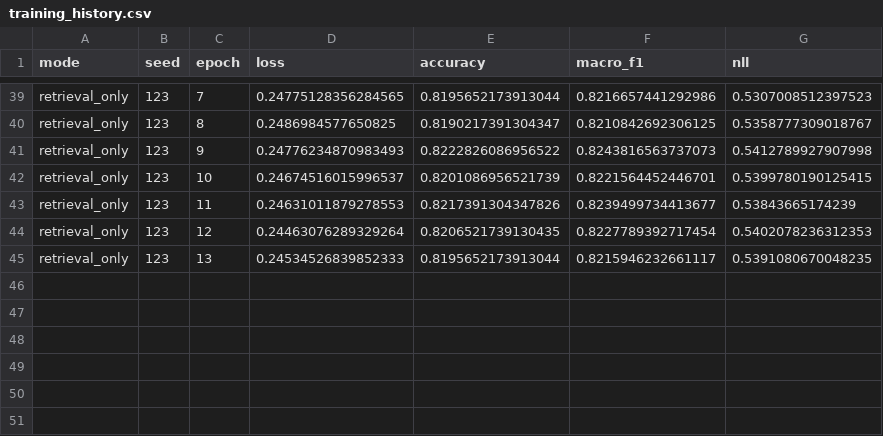
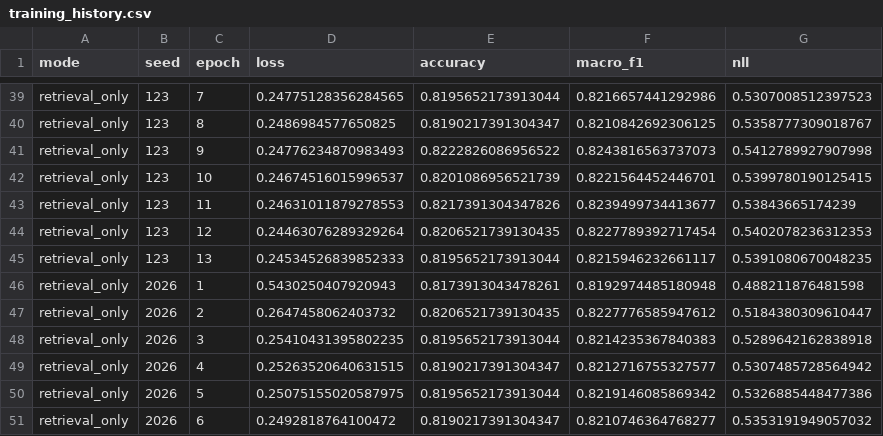
Before and after one commit to ankita6876/bangla-sentiment-research, a CSV file: research_stage8b/training_history.csv, drawn as a sheet; only a part is shown, gaps mark what is left out.

Commit message:
Stage 8B retrieval_only seed 2026 completed

```diff
--- a/research_stage8b/training_history.csv
+++ b/research_stage8b/training_history.csv
@@ -45 +45,7 @@ retrieval_only,123,12,0.24463076289329264,0.8206521739130435,0.8227789392717454,
 retrieval_only,123,13,0.24534526839852333,0.8195652173913044,0.8215946232661117,0.5391080670048235
+retrieval_only,2026,1,0.5430250407920943,0.8173913043478261,0.8192974485180948,0.488211876481598
+retrieval_only,2026,2,0.2647458062403732,0.8206521739130435,0.8227776585947612,0.5184380309610447
+retrieval_only,2026,3,0.25410431395802235,0.8195652173913044,0.8214235367840383,0.5289642162838918
+retrieval_only,2026,4,0.25263520640631515,0.8190217391304347,0.8212716755327577,0.5307485728564942
+retrieval_only,2026,5,0.25075155020587975,0.8195652173913044,0.8219146085869342,0.5326885448477386
+retrieval_only,2026,6,0.2492818764100472,0.8190217391304347,0.8210746364768277,0.5353191949057032
```
Also changed, not shown: research_stage8b/individual_results.csv.
